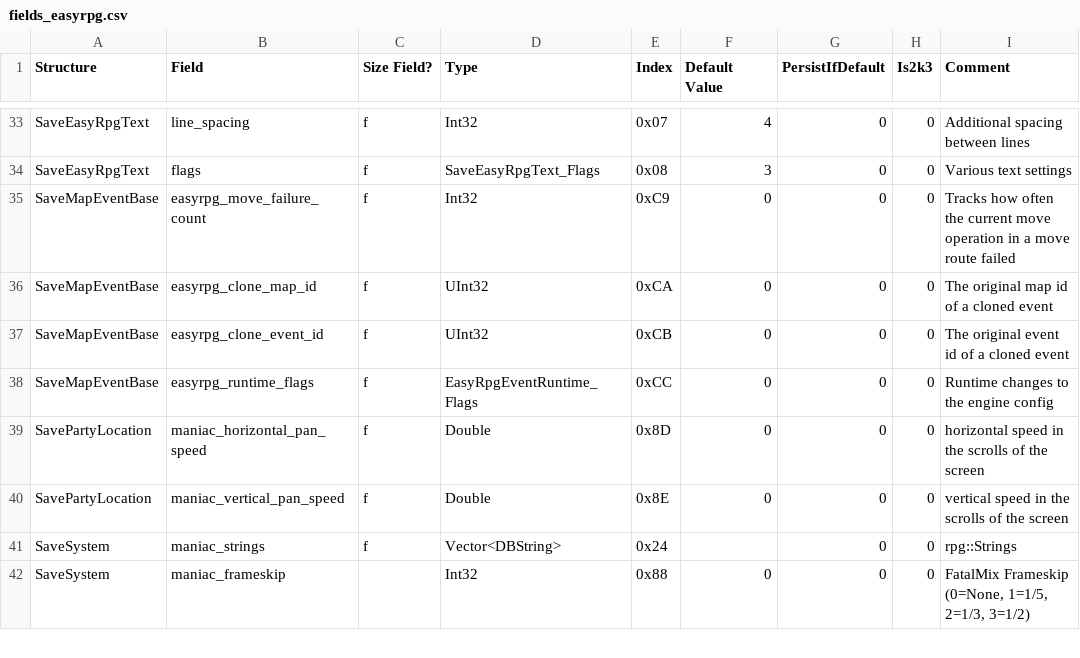
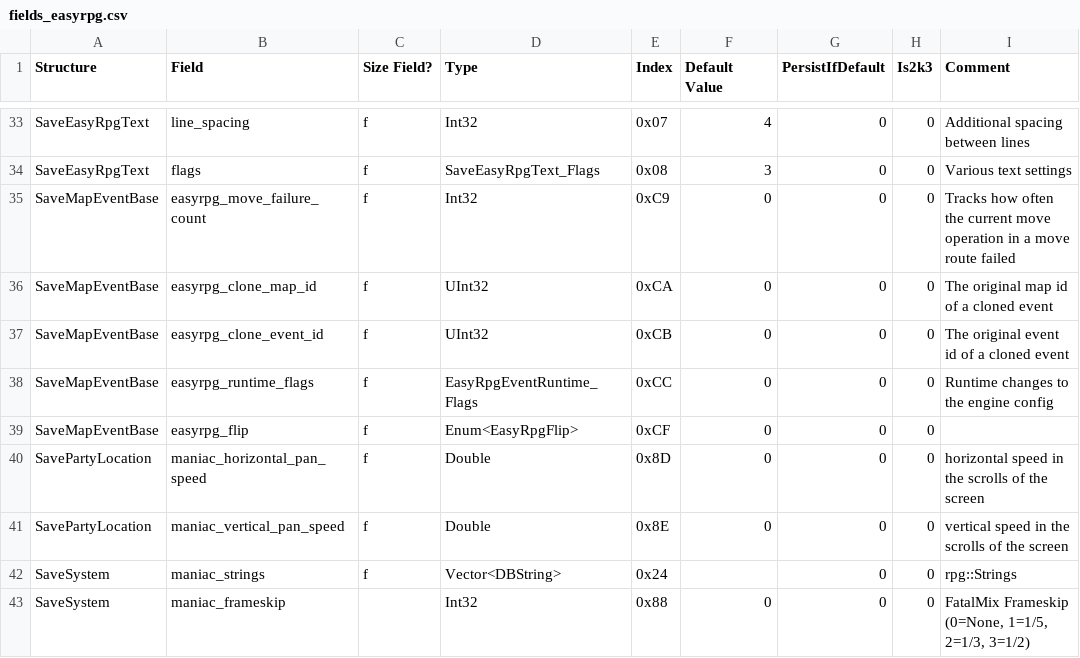
Before and after one commit to florianessl/liblcf, a CSV file: generator/csv/fields_easyrpg.csv, drawn as a sheet; only a part is shown, gaps mark what is left out.

```diff
--- a/generator/csv/fields_easyrpg.csv
+++ b/generator/csv/fields_easyrpg.csv
@@ -38,2 +38,3 @@ SaveMapEventBase,easyrpg_clone_event_id,f,UInt32,0xCB,0,0,0,The original event i
 SaveMapEventBase,easyrpg_runtime_flags,f,EasyRpgEventRuntime_Flags,0xCC,0,0,0,Runtime changes to the engine config
+SaveMapEventBase,easyrpg_flip,f,Enum<EasyRpgFlip>,0xCF,0,0,0,
 SavePartyLocation,maniac_horizontal_pan_speed,f,Double,0x8D,0,0,0,horizontal speed in the scrolls of the screen
```
Also changed, not shown: generator/csv/enums_easyrpg.csv.
